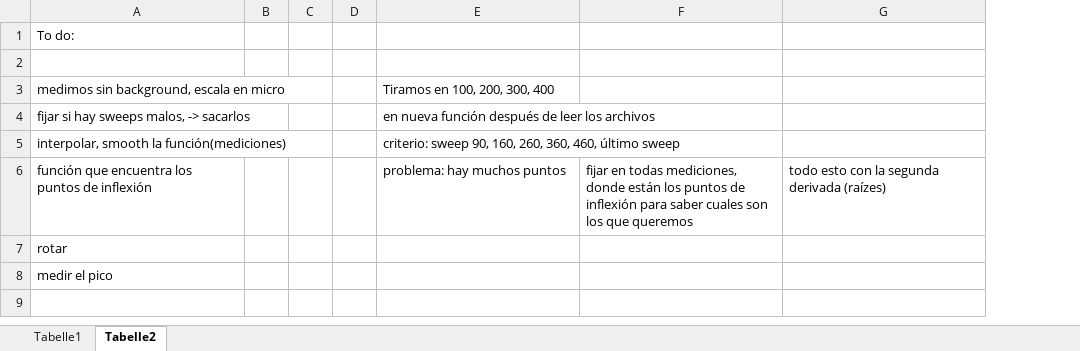
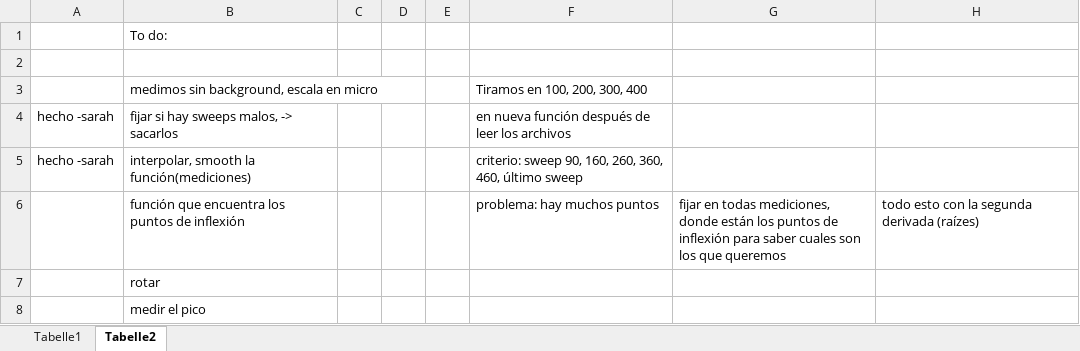
Before and after one commit to Sarah-Wild/voltimetria, an Excel workbook: Lista de electrodos.xlsx, sheet Tabelle2, drawn as a sheet; values as stored, in another font and other column widths than the file's, no borders; removed rows and columns are numbered as before the commit, all else as after; the diff names each change by its address in the sheet, - before the commit and + after, or states it on an @@ line.

```diff
--- a/Lista de electrodos.xlsx (sheet Tabelle2)
+++ b/Lista de electrodos.xlsx (sheet Tabelle2)
+column A, rows 4-5: hecho -sarah | hecho -sarah
-column B, empty
+column E, empty
```
Also changed, not shown: sheet Tabelle1, 5 other files.
